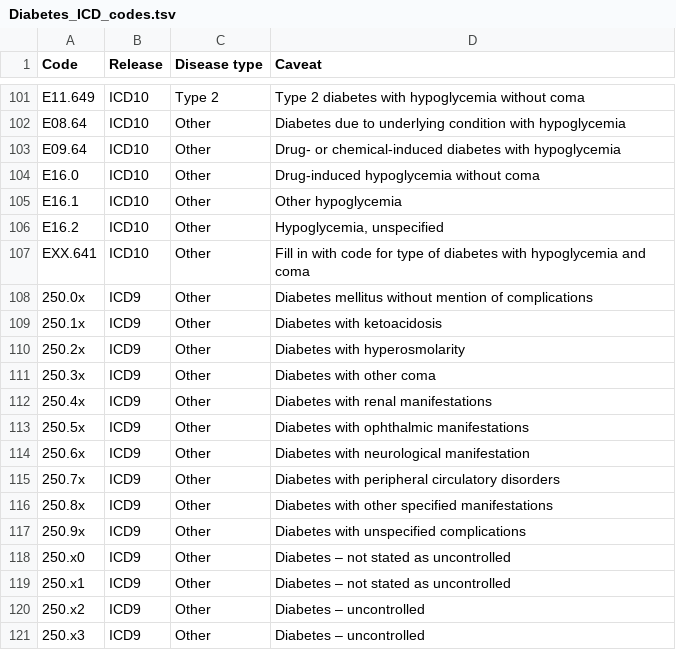
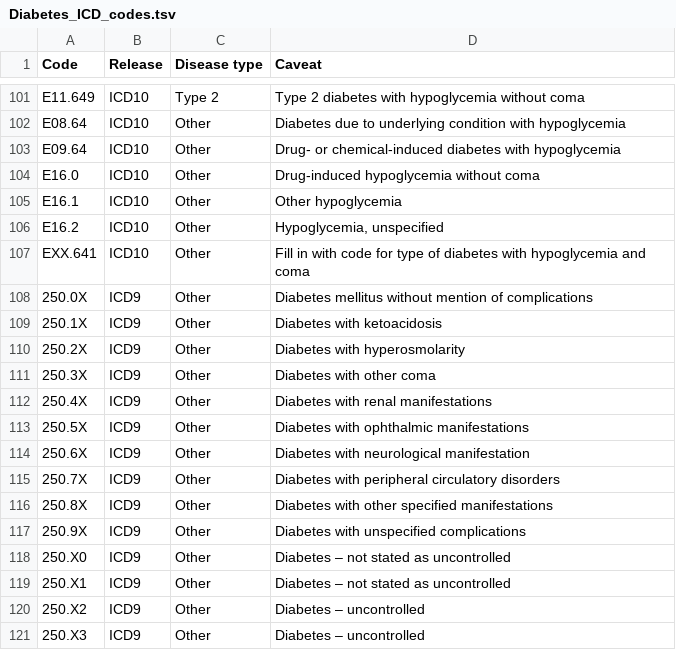
Before and after one commit to HeatherARobinson/Freelance-assignments, a TSV file: Diabetes_ICD_codes.tsv, drawn as a sheet; only a part is shown, gaps mark what is left out.

Commit message:
Update Diabetes_ICD_codes.tsv

```diff
--- a/Diabetes_ICD_codes.tsv
+++ b/Diabetes_ICD_codes.tsv
@@ -107,15 +107,15 @@ E16.2	ICD10	Other	"Hypoglycemia, unspecified"
 EXX.641	ICD10	Other	Fill in with code for type of diabetes with hypoglycemia and coma
-250.0x	ICD9	Other	Diabetes mellitus without mention of complications
-250.1x	ICD9	Other	Diabetes with ketoacidosis
-250.2x	ICD9	Other	Diabetes with hyperosmolarity
-250.3x	ICD9	Other	Diabetes with other coma
-250.4x	ICD9	Other	Diabetes with renal manifestations
-250.5x	ICD9	Other	Diabetes with ophthalmic manifestations
-250.6x	ICD9	Other	Diabetes with neurological manifestation
-250.7x	ICD9	Other	Diabetes with peripheral circulatory disorders
-250.8x	ICD9	Other	Diabetes with other specified manifestations
-250.9x	ICD9	Other	Diabetes with unspecified complications
-250.x0	ICD9	Other	Diabetes – not stated as uncontrolled
-250.x1	ICD9	Other	Diabetes – not stated as uncontrolled
-250.x2	ICD9	Other	Diabetes – uncontrolled
-250.x3	ICD9	Other	Diabetes – uncontrolled
+250.0X	ICD9	Other	Diabetes mellitus without mention of complications
+250.1X	ICD9	Other	Diabetes with ketoacidosis
+250.2X	ICD9	Other	Diabetes with hyperosmolarity
+250.3X	ICD9	Other	Diabetes with other coma
+250.4X	ICD9	Other	Diabetes with renal manifestations
+250.5X	ICD9	Other	Diabetes with ophthalmic manifestations
+250.6X	ICD9	Other	Diabetes with neurological manifestation
+250.7X	ICD9	Other	Diabetes with peripheral circulatory disorders
+250.8X	ICD9	Other	Diabetes with other specified manifestations
+250.9X	ICD9	Other	Diabetes with unspecified complications
+250.X0	ICD9	Other	Diabetes – not stated as uncontrolled
+250.X1	ICD9	Other	Diabetes – not stated as uncontrolled
+250.X2	ICD9	Other	Diabetes – uncontrolled
+250.X3	ICD9	Other	Diabetes – uncontrolled
```
